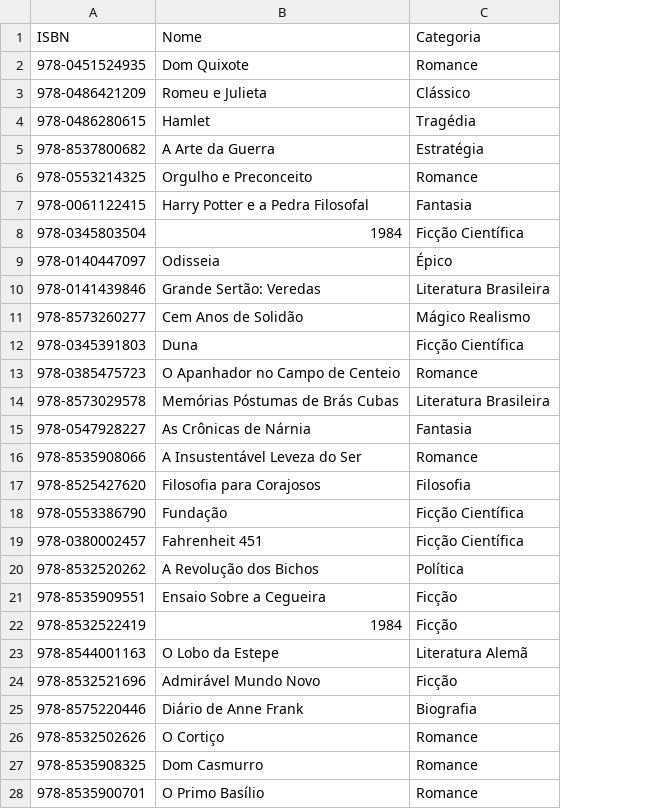
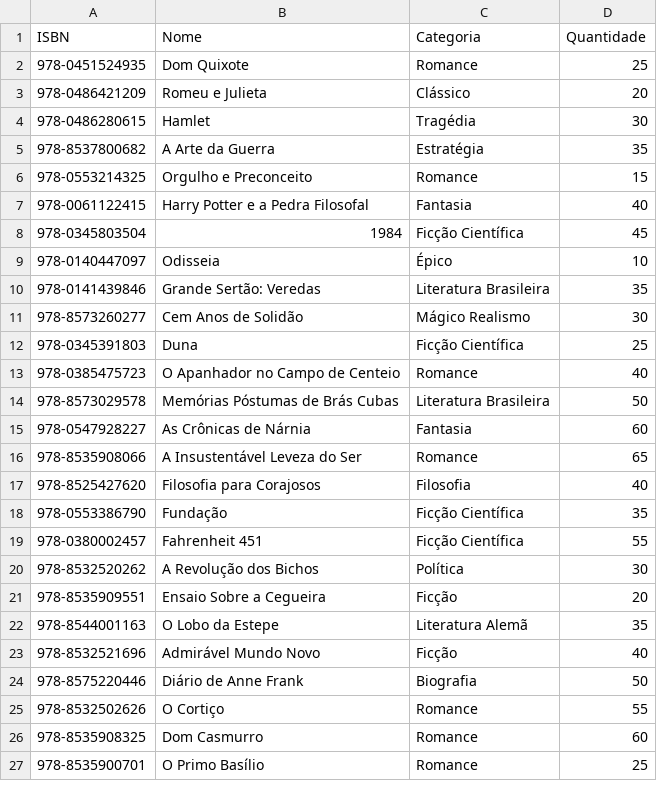
Before and after one commit to gabrielandre-math/ProjetoServlets, a CSV file: livros.CSV, drawn as a sheet; only a part is shown; removed rows and columns are numbered as before the commit, all else as after; the diff names each change by its address in the sheet, - before the commit and + after, or states it on an @@ line.

```diff
--- a/livros.CSV
+++ b/livros.CSV
+column D (Quantidade), rows 2-27: 25 | 20 | 30 | 35 | 15 | 40 | 45 | 10 | 35 | 30 | 25 | 40 | 50 | 60 | 65 | 40 | 35 | 55 | 30 | 20 | 35 | 40 | 50 | 55 | 60 | 25
-row 22: 978-8532522419 | 1984 | Ficção
```
Also changed, not shown: 20 other files.
